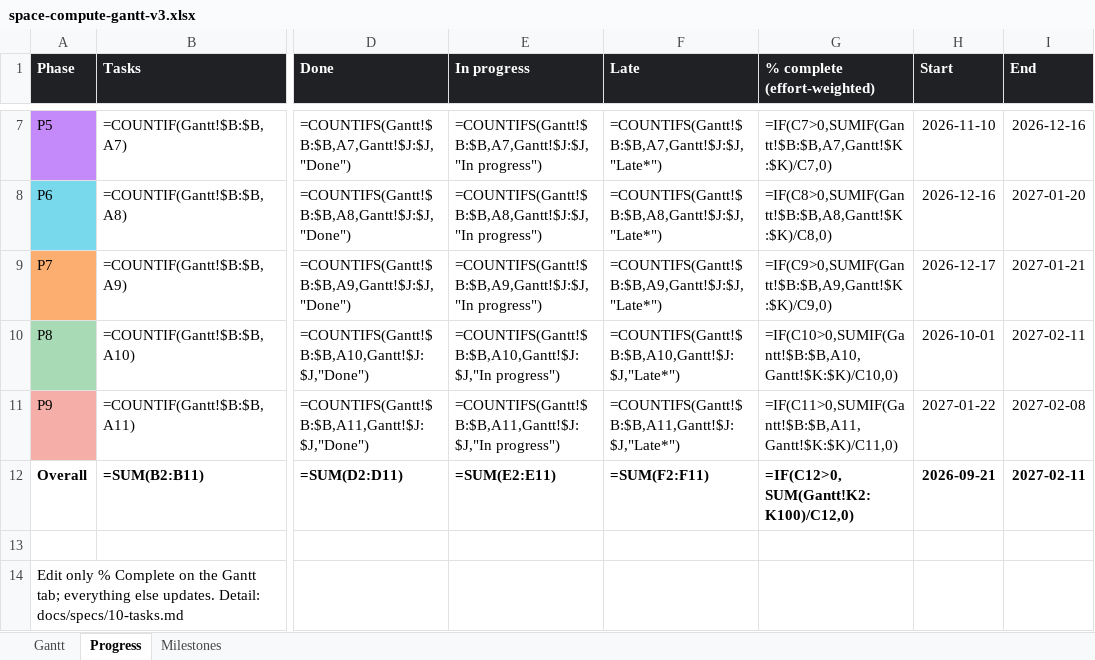
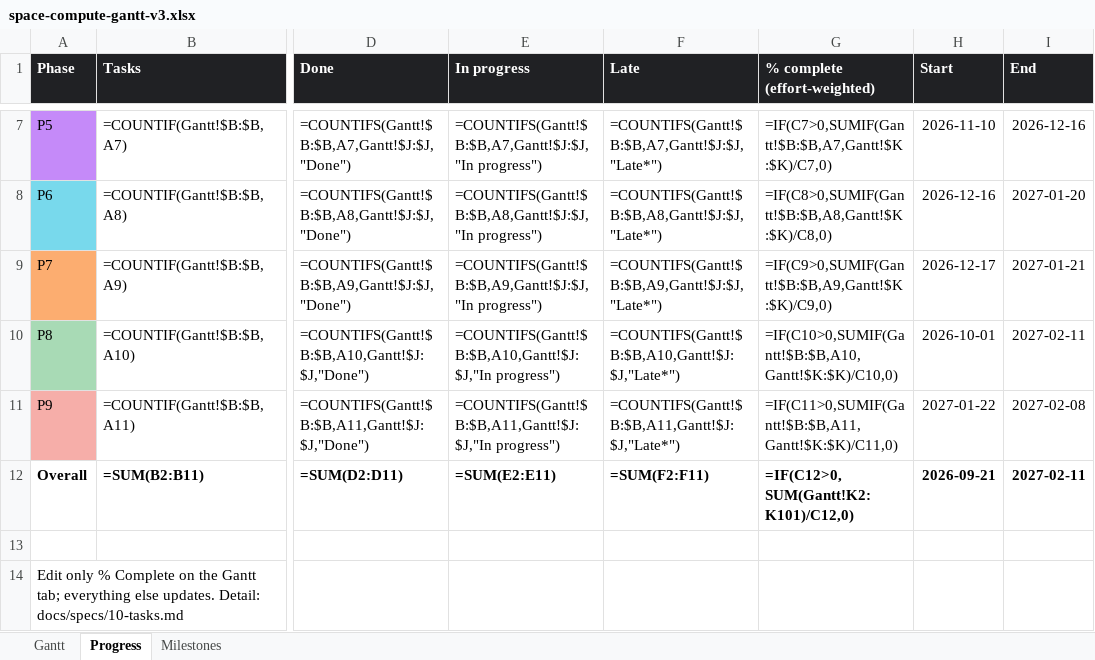
Before and after one commit to andreij6/space-compute, an Excel workbook: docs/space-compute-gantt-v3.xlsx, sheet Progress, drawn as a sheet; only a part is shown, gaps mark what is left out; values as stored, in another font and other column widths than the file's, no borders; formulas without a stored value are shown as written; the diff names each change by its address in the sheet, - before the commit and + after, or states it on an @@ line.

```diff
--- a/docs/space-compute-gantt-v3.xlsx (sheet Progress)
+++ b/docs/space-compute-gantt-v3.xlsx (sheet Progress)
-G12 (% complete (effort-weighted)): =IF(C12>0,SUM(Gantt!K2:K100)/C12,0)
+G12 (% complete (effort-weighted)): =IF(C12>0,SUM(Gantt!K2:K101)/C12,0)
```
Also changed, not shown: sheet Gantt, 3 other files.
